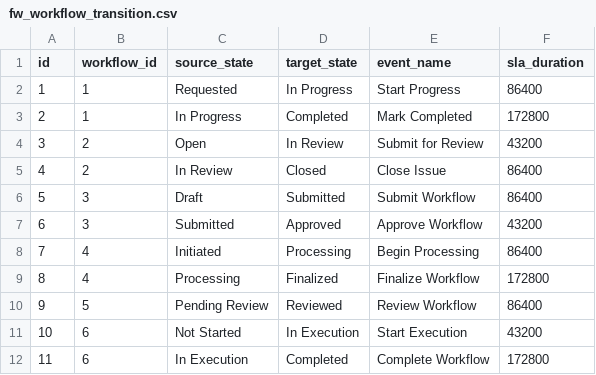
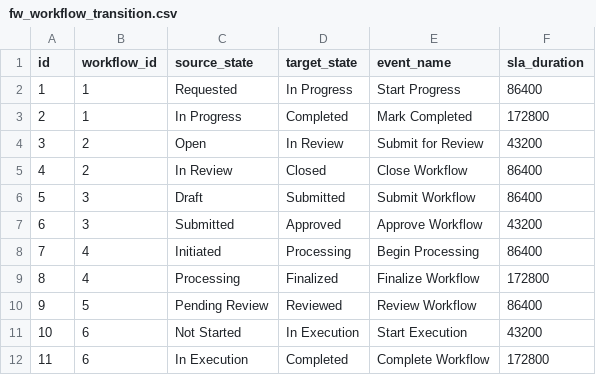
Before and after one commit to flowinquiry/flowinquiry-server, a CSV file: tools/liquibase/src/main/resources/config/liquibase/tenant/data/fw_workflow_transition.csv, drawn as a sheet.

```diff
--- a/tools/liquibase/src/main/resources/config/liquibase/tenant/data/fw_workflow_transition.csv
+++ b/tools/liquibase/src/main/resources/config/liquibase/tenant/data/fw_workflow_transition.csv
@@ -4,3 +4,3 @@ id;workflow_id;source_state;target_state;event_name;sla_duration
 3;2;Open;In Review;Submit for Review;43200
-4;2;In Review;Closed;Close Issue;86400
+4;2;In Review;Closed;Close Workflow;86400
 5;3;Draft;Submitted;Submit Workflow;86400
```
Also changed, not shown: tools/liquibase/src/main/resources/config/liquibase/tenant/data/fw_workflow.csv, 7 other files.
